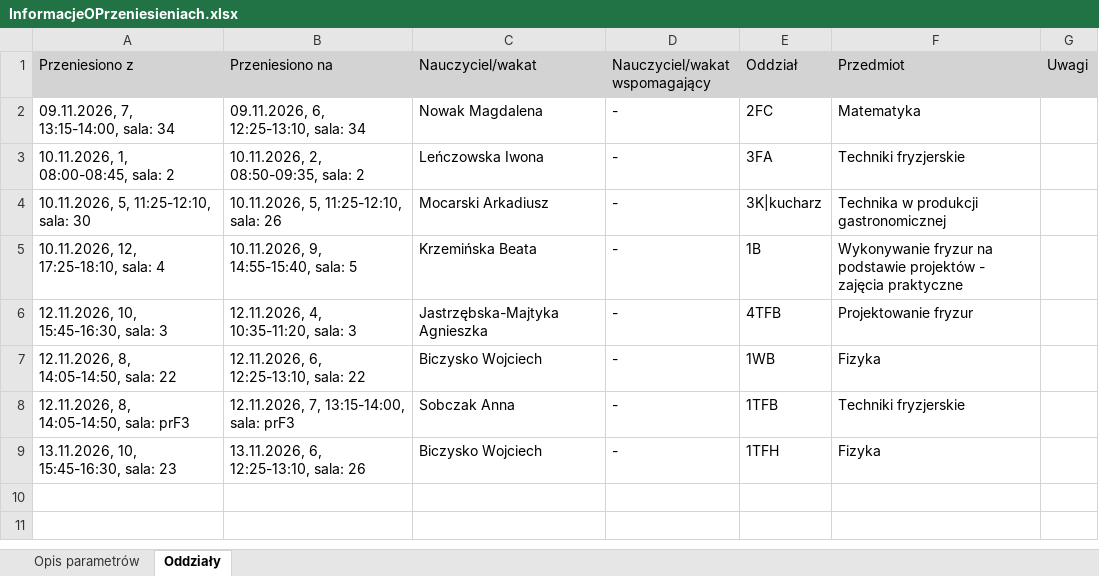
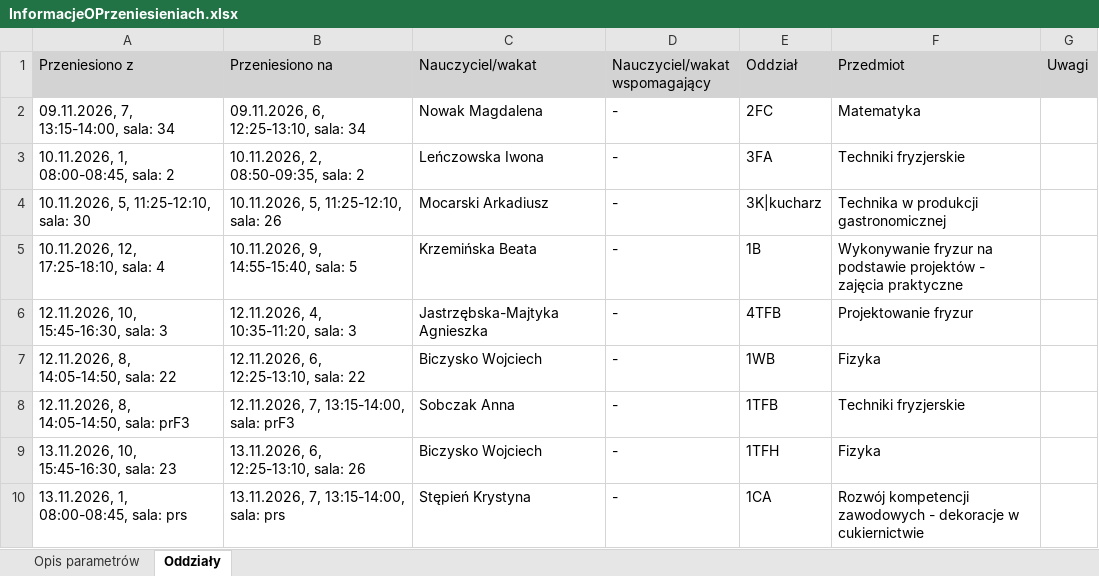
Before and after one commit to adeodatus11/zastepstwa, an Excel workbook: InformacjeOPrzeniesieniach.xlsx, sheet Oddziały, drawn as a sheet; values as stored, in another font and other column widths than the file's, no borders; the diff names each change by its address in the sheet, - before the commit and + after, or states it on an @@ line.

```diff
--- a/InformacjeOPrzeniesieniach.xlsx (sheet Oddziały)
+++ b/InformacjeOPrzeniesieniach.xlsx (sheet Oddziały)
+row 10: 13.11.2026, 1, 08:00-08:45, sala: prs | 13.11.2026, 7, 13:15-14:00, sala: prs | Stępień Krystyna | - | 1CA | Rozwój kompetencji zawodowych - dekoracje w cukiernictwie
```
Also changed, not shown: InformacjeOZastepstwach.xlsx.
